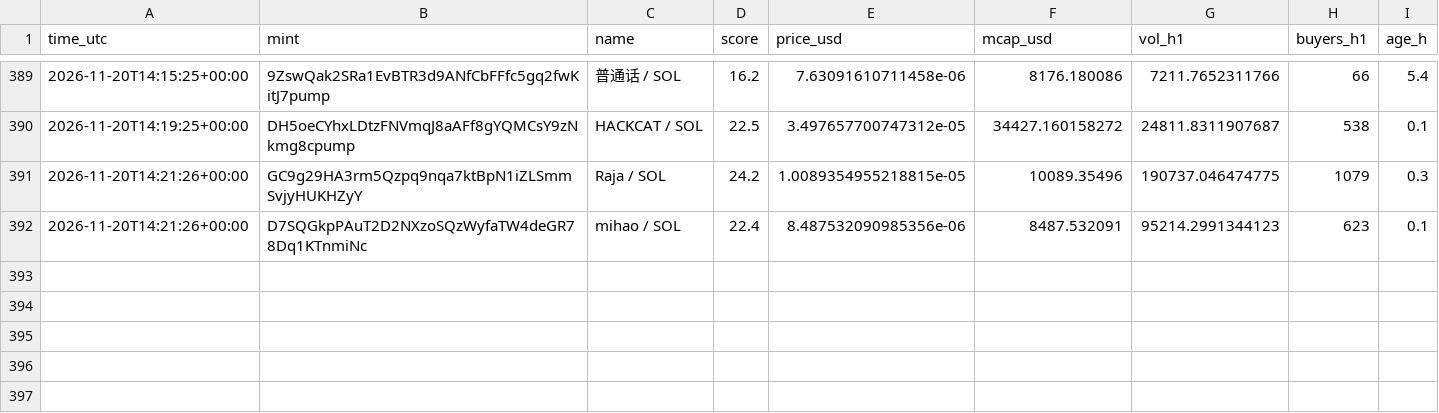
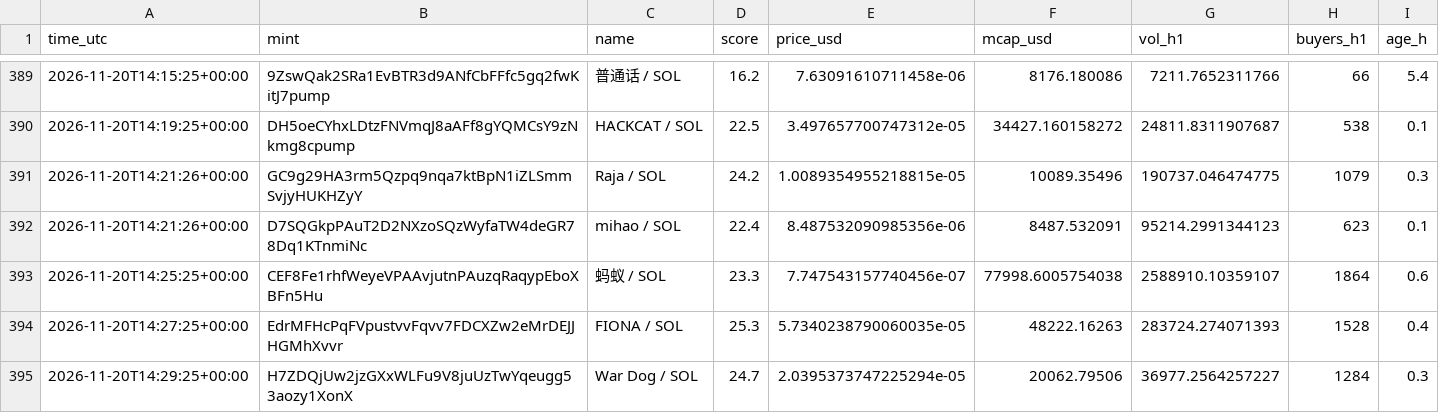
Before and after one commit to marion2702/coin-tracker, a CSV file: scanner_alerts.csv, drawn as a sheet; only a part is shown, gaps mark what is left out; the diff names each change by its address in the sheet, - before the commit and + after, or states it on an @@ line.

```diff
--- a/scanner_alerts.csv
+++ b/scanner_alerts.csv
+row 393: 2026-11-20T14:25:25+00:00 | CEF8Fe1rhfWeyeVPAAvjutnPAuzqRaqypEboXBFn5Hu | 蚂蚁 / SOL | 23.3 | 7.747543157740456e-07 | 77998.6005754038 | 2588910.10359107 | 1864 | 0.6
+row 394: 2026-11-20T14:27:25+00:00 | EdrMFHcPqFVpustvvFqvv7FDCXZw2eMrDEJJHGMhXvvr | FIONA / SOL | 25.3 | 5.7340238790060035e-05 | 48222.16263 | 283724.274071393 | 1528 | 0.4
+row 395: 2026-11-20T14:29:25+00:00 | H7ZDQjUw2jzGXxWLFu9V8juUzTwYqeugg53aozy1XonX | War Dog / SOL | 24.7 | 2.0395373747225294e-05 | 20062.79506 | 36977.2564257227 | 1284 | 0.3
```
Also changed, not shown: history.csv, paper_trades.csv, 2 other files.
